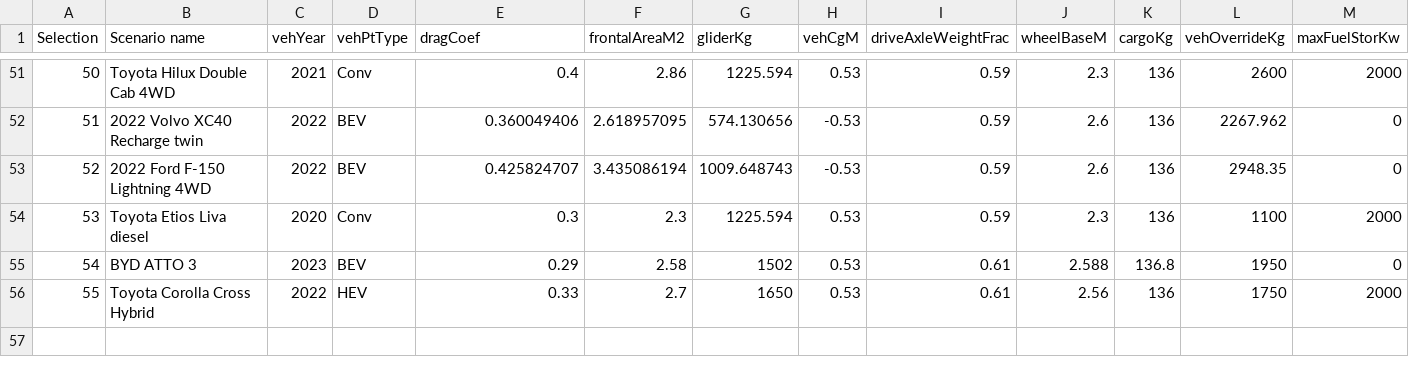
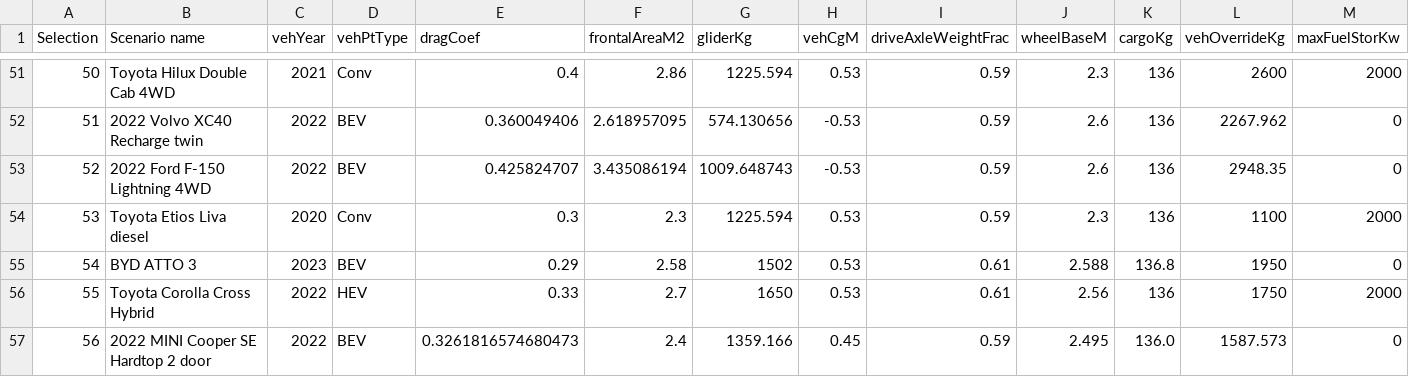
Before and after one commit to NREL/fastsim, a CSV file: fastsim/resources/FASTSim_py_veh_db.csv, drawn as a sheet; only a part is shown, gaps mark what is left out; rows hold the shown columns only; the diff names each change by its address in the sheet, - before the commit and + after, or states it on an @@ line.

Commit message:
add mini cooper se model

```diff
--- a/fastsim/resources/FASTSim_py_veh_db.csv
+++ b/fastsim/resources/FASTSim_py_veh_db.csv
+row 57: 56 | 2022 MINI Cooper SE Hardtop 2 door | 2022 | BEV | 0.3261816574680473 | 2.4 | 1359.166 | 0.45 | 0.59 | 2.495 | 136.0 | 1587.573 | 0
```
